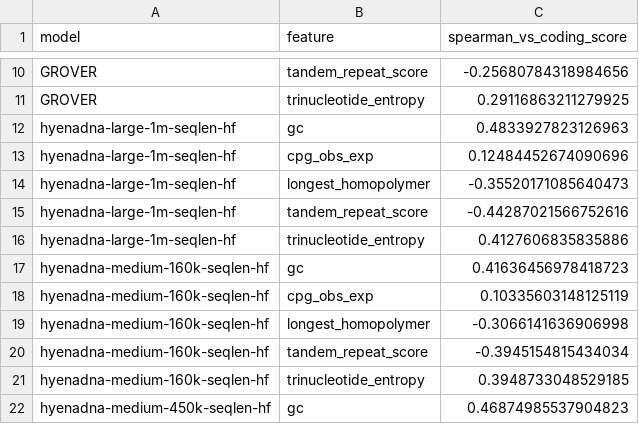
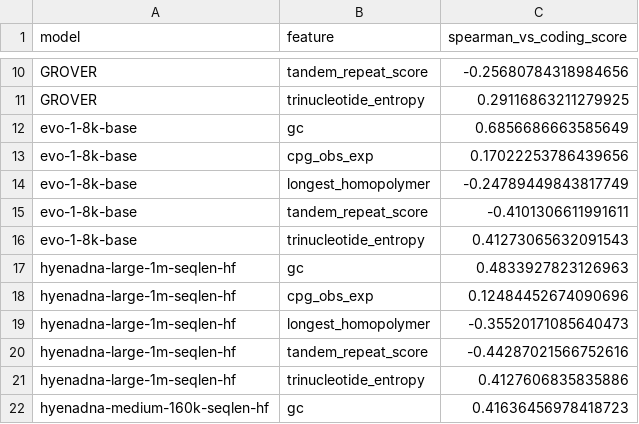
Before and after one commit to Rajeeva-IITM/gLM-eval, a CSV file: Model Evaluation/Coding-Noncoding/Embedding-Patterns/results/noncoding_feature_correlations.csv, drawn as a sheet; only a part is shown, gaps mark what is left out; the shorter side is filled out with more unchanged rows.

```diff
--- a/Model Evaluation/Coding-Noncoding/Embedding-Patterns/results/noncoding_feature_correlations.csv
+++ b/Model Evaluation/Coding-Noncoding/Embedding-Patterns/results/noncoding_feature_correlations.csv
@@ -11,2 +11,7 @@ GROVER,tandem_repeat_score,-0.25680784318984656
 GROVER,trinucleotide_entropy,0.29116863211279925
+evo-1-8k-base,gc,0.6856686663585649
+evo-1-8k-base,cpg_obs_exp,0.17022253786439656
+evo-1-8k-base,longest_homopolymer,-0.24789449843817749
+evo-1-8k-base,tandem_repeat_score,-0.4101306611991611
+evo-1-8k-base,trinucleotide_entropy,0.41273065632091543
 hyenadna-large-1m-seqlen-hf,gc,0.4833927823126963
```
Also changed, not shown: Model Evaluation/Coding-Noncoding/Embedding-Patterns/results/noncoding_by_repeat_class.csv, Model Evaluation/Coding-Noncoding/Embedding-Patterns/results/noncoding_features_explained.csv, 9 other files.
